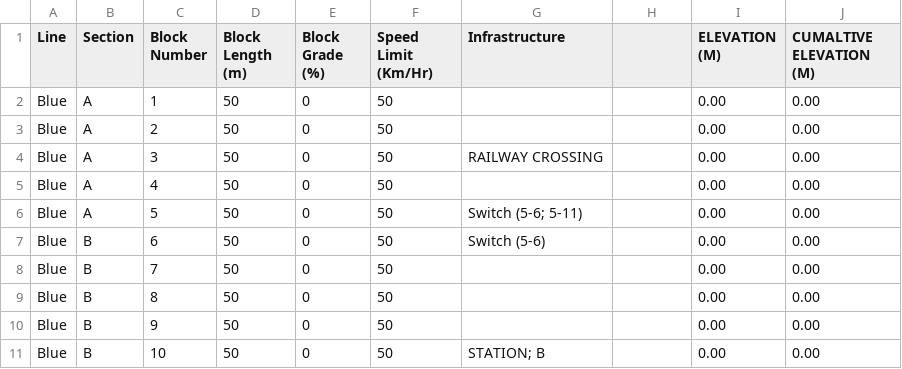
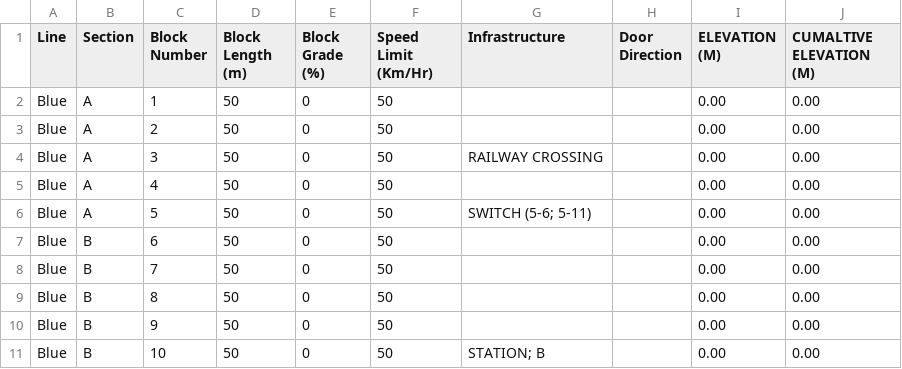
Before and after one commit to map588/trains, a CSV file: src/main/resources/Framework/track_layout.csv, drawn as a sheet; only a part is shown; the diff covers the shown part only.

```diff
--- a/src/main/resources/Framework/track_layout.csv
+++ b/src/main/resources/Framework/track_layout.csv
@@ -1,2 +1,2 @@
-Line,Section,Block Number,Block Length (m),Block Grade (%),Speed Limit (Km/Hr),Infrastructure,,ELEVATION (M),CUMALTIVE ELEVATION (M)
+Line,Section,Block Number,Block Length (m),Block Grade (%),Speed Limit (Km/Hr),Infrastructure,Door Direction,ELEVATION (M),CUMALTIVE ELEVATION (M)
 Blue,A,1,50,0,50,,,0.00,0.00
@@ -5,4 +5,4 @@ Blue,A,3,50,0,50,RAILWAY CROSSING,,0.00,0.00
 Blue,A,4,50,0,50,,,0.00,0.00
-Blue,A,5,50,0,50,Switch (5-6; 5-11),,0.00,0.00
-Blue,B,6,50,0,50,Switch (5-6),,0.00,0.00
+Blue,A,5,50,0,50,SWITCH (5-6; 5-11),,0.00,0.00
+Blue,B,6,50,0,50,"",,0.00,0.00
 Blue,B,7,50,0,50,,,0.00,0.00
```
Also changed, not shown: 6 edited cells elsewhere in this file, 26 other files.
